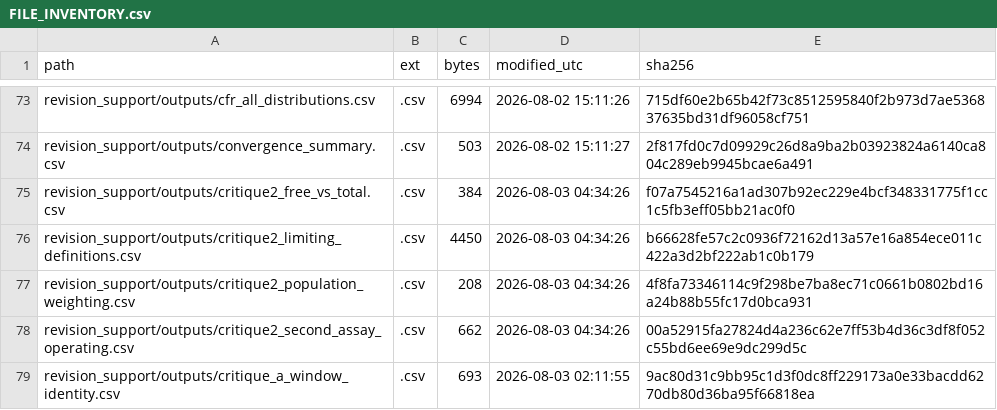
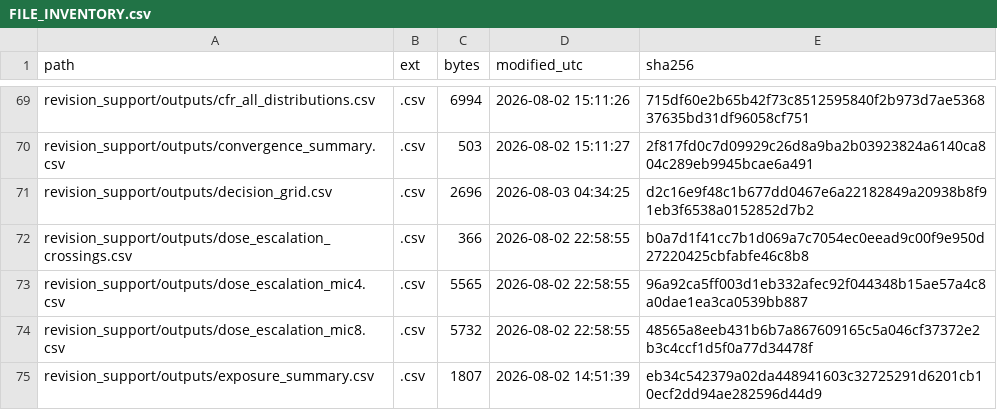
Before and after one commit to piranfar/caz-avi-evidence-composite-pkpd, a CSV file: model_development_v18/FILE_INVENTORY.csv, drawn as a sheet; only a part is shown, gaps mark what is left out; the shorter side is filled out with more unchanged rows; the diff covers the shown part only.

Commit message:
Update the model development records to the current script names
The provenance matrix, its builder and the reproduction check give the current names and paths of the
threshold, robustness and target scripts and their outputs; the cited files are unchanged. The run logs of
the 3 scripts are regenerated under their current names, and the file inventory no longer lists them or 2
related files. Two figure scripts and two reports no longer name a publisher, and some wording in the
planning documents is edited.

```diff
--- a/model_development_v18/FILE_INVENTORY.csv
+++ b/model_development_v18/FILE_INVENTORY.csv
@@ -74,6 +70 @@ revision_support/outputs/cfr_all_distributions.csv,.csv,6994,2026-08-02 15:11:26
 revision_support/outputs/convergence_summary.csv,.csv,503,2026-08-02 15:11:27,2f817fd0c7d09929c26d8a9ba2b03923824a6140ca804c289eb9945bcae6a491
-revision_support/outputs/critique2_free_vs_total.csv,.csv,384,2026-08-03 04:34:26,f07a7545216a1ad307b92ec229e4bcf348331775f1cc1c5fb3eff05bb21ac0f0
-revision_support/outputs/critique2_limiting_definitions.csv,.csv,4450,2026-08-03 04:34:26,b66628fe57c2c0936f72162d13a57e16a854ece011c422a3d2bf222ab1c0b179
-revision_support/outputs/critique2_population_weighting.csv,.csv,208,2026-08-03 04:34:26,4f8fa73346114c9f298be7ba8ec71c0661b0802bd16a24b88b55fc17d0bca931
-revision_support/outputs/critique2_second_assay_operating.csv,.csv,662,2026-08-03 04:34:26,00a52915fa27824d4a236c62e7ff53b4d36c3df8f052c55bd6ee69e9dc299d5c
-revision_support/outputs/critique_a_window_identity.csv,.csv,693,2026-08-03 02:11:55,9ac80d31c9bb95c1d3f0dc8ff229173a0e33bacdd6270db80d36ba95f66818ea
```
Also changed, not shown: 10 removed rows elsewhere in this file, model_development_v18/RESULT_PROVENANCE_MATRIX.csv, 12 other files.
